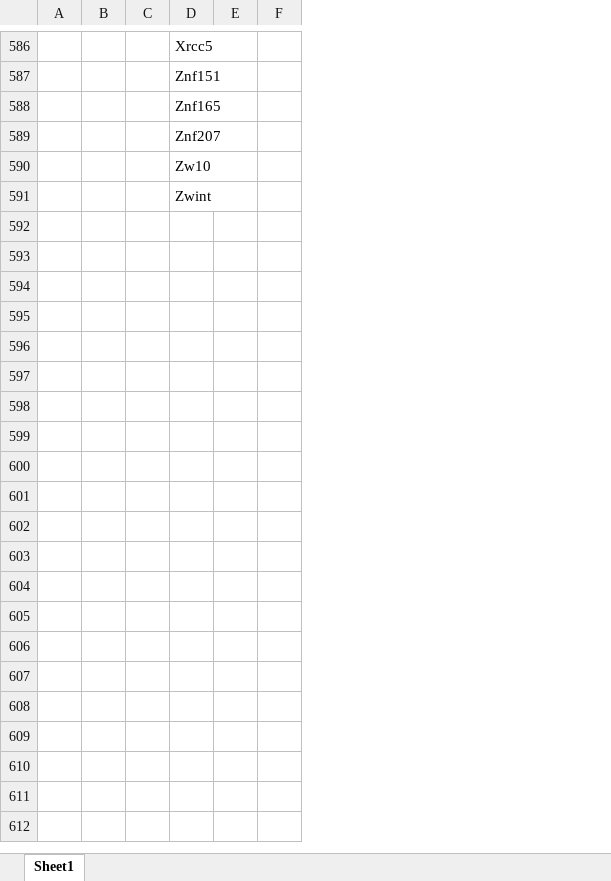
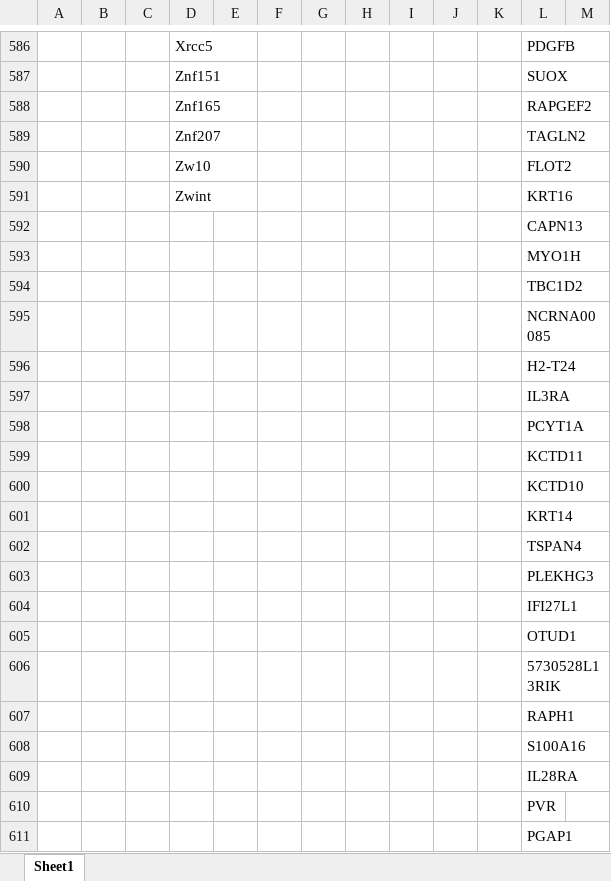
Before and after one commit to molsysbio/sccrc, an Excel workbook: _data/signatures/Signatures_Single_cells.xlsx, sheet Sheet1, drawn as a sheet; only a part is shown, gaps mark what is left out; values as stored, in another font and other column widths than the file's, no borders; the diff covers the shown part only; the diff names each change by its address in the sheet, - before the commit and + after, or states it on an @@ line.

```diff
--- a/_data/signatures/Signatures_Single_cells.xlsx (sheet Sheet1)
+++ b/_data/signatures/Signatures_Single_cells.xlsx (sheet Sheet1)
+column G, empty
+column H, empty
+column I, empty
+column J, empty
+column K, empty
+column L, rows 586-591: PDGFB | SUOX | RAPGEF2 | TAGLN2 | FLOT2 | KRT16
+column M, empty
+row 592:  |  |  |  |  |  |  |  |  |  |  | CAPN13
+row 593:  |  |  |  |  |  |  |  |  |  |  | MYO1H
+row 594:  |  |  |  |  |  |  |  |  |  |  | TBC1D2
+row 595:  |  |  |  |  |  |  |  |  |  |  | NCRNA00085
+row 596:  |  |  |  |  |  |  |  |  |  |  | H2-T24
+row 597:  |  |  |  |  |  |  |  |  |  |  | IL3RA
+row 598:  |  |  |  |  |  |  |  |  |  |  | PCYT1A
+row 599:  |  |  |  |  |  |  |  |  |  |  | KCTD11
+row 600:  |  |  |  |  |  |  |  |  |  |  | KCTD10
+row 601:  |  |  |  |  |  |  |  |  |  |  | KRT14
+row 602:  |  |  |  |  |  |  |  |  |  |  | TSPAN4
+row 603:  |  |  |  |  |  |  |  |  |  |  | PLEKHG3
+row 604:  |  |  |  |  |  |  |  |  |  |  | IFI27L1
+row 605:  |  |  |  |  |  |  |  |  |  |  | OTUD1
+row 606:  |  |  |  |  |  |  |  |  |  |  | 5730528L13RIK
+row 607:  |  |  |  |  |  |  |  |  |  |  | RAPH1
+row 608:  |  |  |  |  |  |  |  |  |  |  | S100A16
+row 609:  |  |  |  |  |  |  |  |  |  |  | IL28RA
+row 610:  |  |  |  |  |  |  |  |  |  |  | PVR
+row 611:  |  |  |  |  |  |  |  |  |  |  | PGAP1
```
Also changed, not shown: 413 added rows elsewhere in this sheet, 22 other files.
